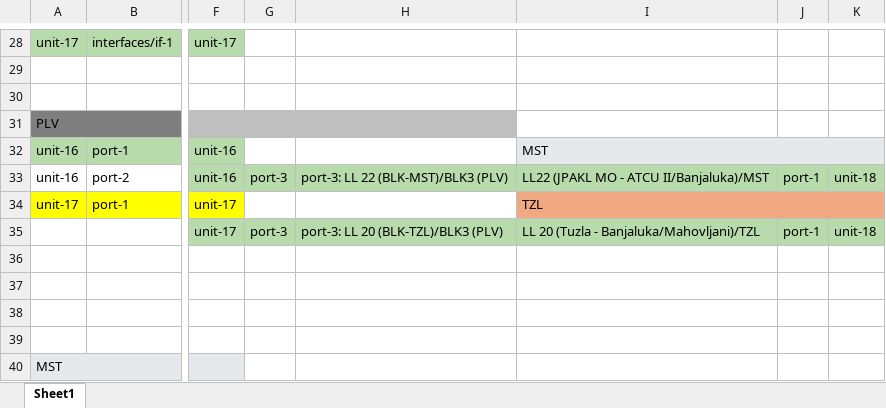
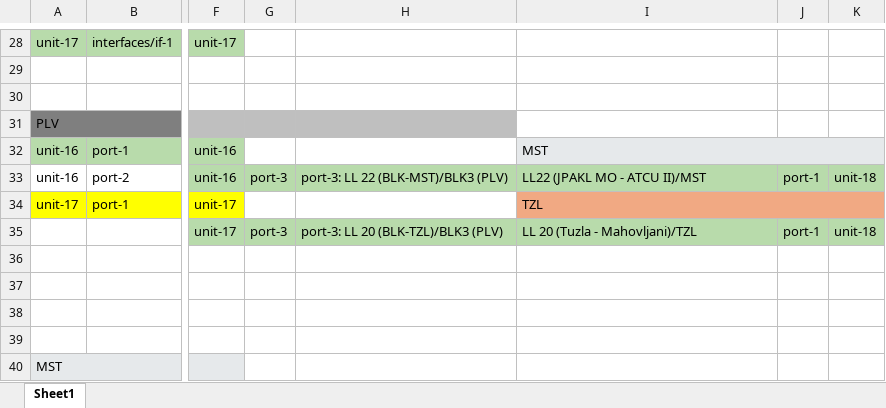
Before and after one commit to aleksandraseva/LineFailure, an Excel workbook: Konekcije.xlsx, sheet Sheet1, drawn as a sheet; only a part is shown, gaps mark what is left out; values as stored, in another font and other column widths than the file's, no borders; the diff names each change by its address in the sheet, - before the commit and + after, or states it on an @@ line.

```diff
--- a/Konekcije.xlsx (sheet Sheet1)
+++ b/Konekcije.xlsx (sheet Sheet1)
-I33: LL22 (JPAKL MO - ATCU II/Banjaluka)/MST
+I33: LL22 (JPAKL MO - ATCU II)/MST
-I35: LL 20 (Tuzla - Banjaluka/Mahovljani)/TZL
+I35: LL 20 (Tuzla - Mahovljani)/TZL
```
Also changed, not shown: LineFailure/Konekcije.xlsx, 13 other files.
